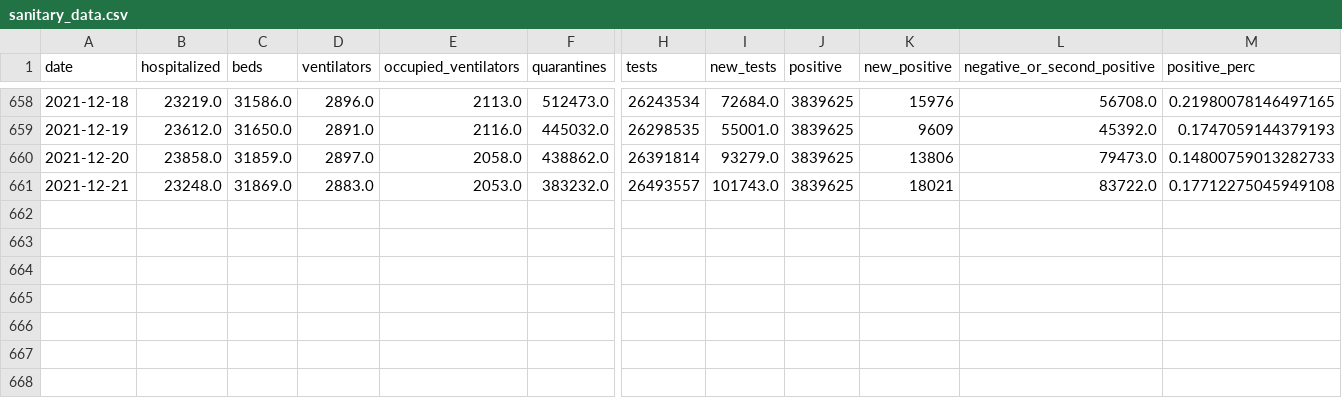
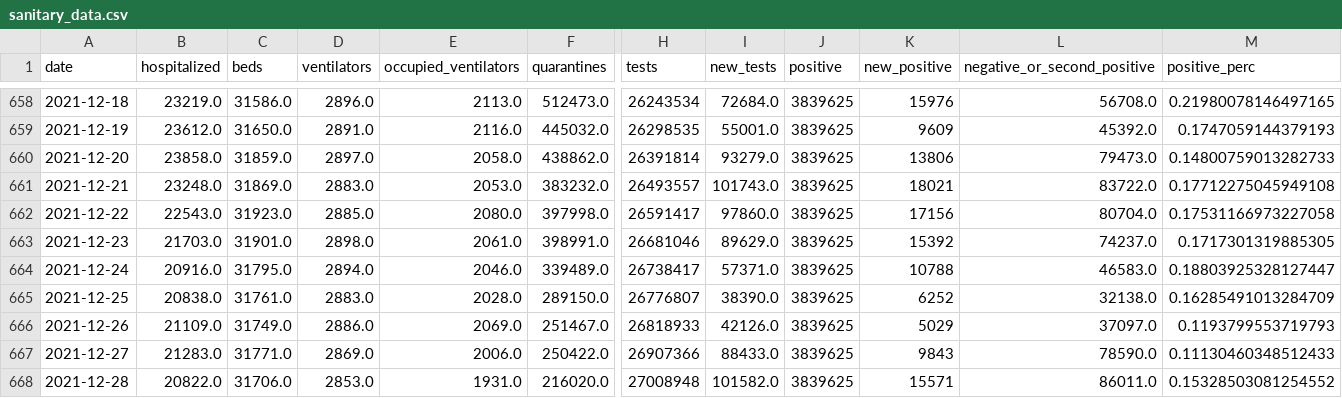
Before and after one commit to bartosz-zbik/covid-pl-webpage, a CSV file: data/sanitary_data.csv, drawn as a sheet; only a part is shown, gaps mark what is left out; rows hold the shown columns only; the diff names each change by its address in the sheet, - before the commit and + after, or states it on an @@ line.

Commit message:
new data from: Wed 29 Dec 2021 14:13:15 CET

```diff
--- a/data/sanitary_data.csv
+++ b/data/sanitary_data.csv
+row 662: 2021-12-22 | 22543.0 | 31923.0 | 2885.0 | 2080.0 | 397998.0 | 26591417 | 97860.0 | 3839625 | 17156 | 80704.0 | 0.17531166973227058
+row 663: 2021-12-23 | 21703.0 | 31901.0 | 2898.0 | 2061.0 | 398991.0 | 26681046 | 89629.0 | 3839625 | 15392 | 74237.0 | 0.1717301319885305
+row 664: 2021-12-24 | 20916.0 | 31795.0 | 2894.0 | 2046.0 | 339489.0 | 26738417 | 57371.0 | 3839625 | 10788 | 46583.0 | 0.18803925328127447
+row 665: 2021-12-25 | 20838.0 | 31761.0 | 2883.0 | 2028.0 | 289150.0 | 26776807 | 38390.0 | 3839625 | 6252 | 32138.0 | 0.16285491013284709
+row 666: 2021-12-26 | 21109.0 | 31749.0 | 2886.0 | 2069.0 | 251467.0 | 26818933 | 42126.0 | 3839625 | 5029 | 37097.0 | 0.1193799553719793
+row 667: 2021-12-27 | 21283.0 | 31771.0 | 2869.0 | 2006.0 | 250422.0 | 26907366 | 88433.0 | 3839625 | 9843 | 78590.0 | 0.11130460348512433
+row 668: 2021-12-28 | 20822.0 | 31706.0 | 2853.0 | 1931.0 | 216020.0 | 27008948 | 101582.0 | 3839625 | 15571 | 86011.0 | 0.15328503081254552
```
Also changed, not shown: data/country_data.csv, 44 other files.
